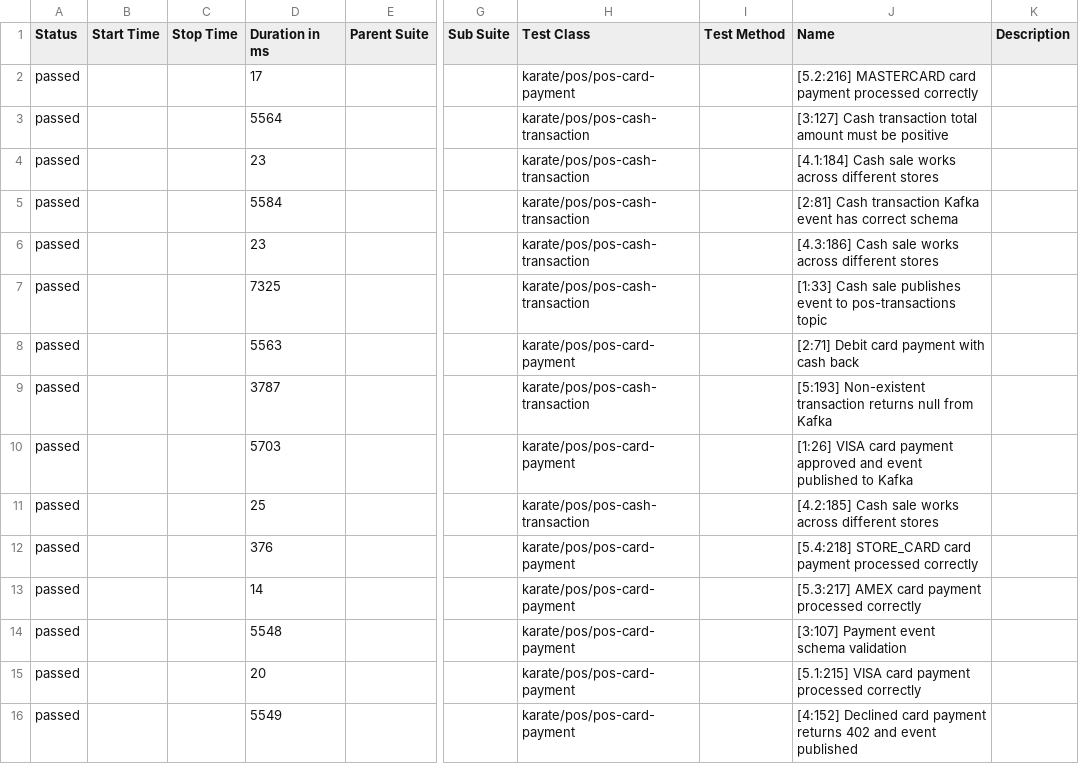
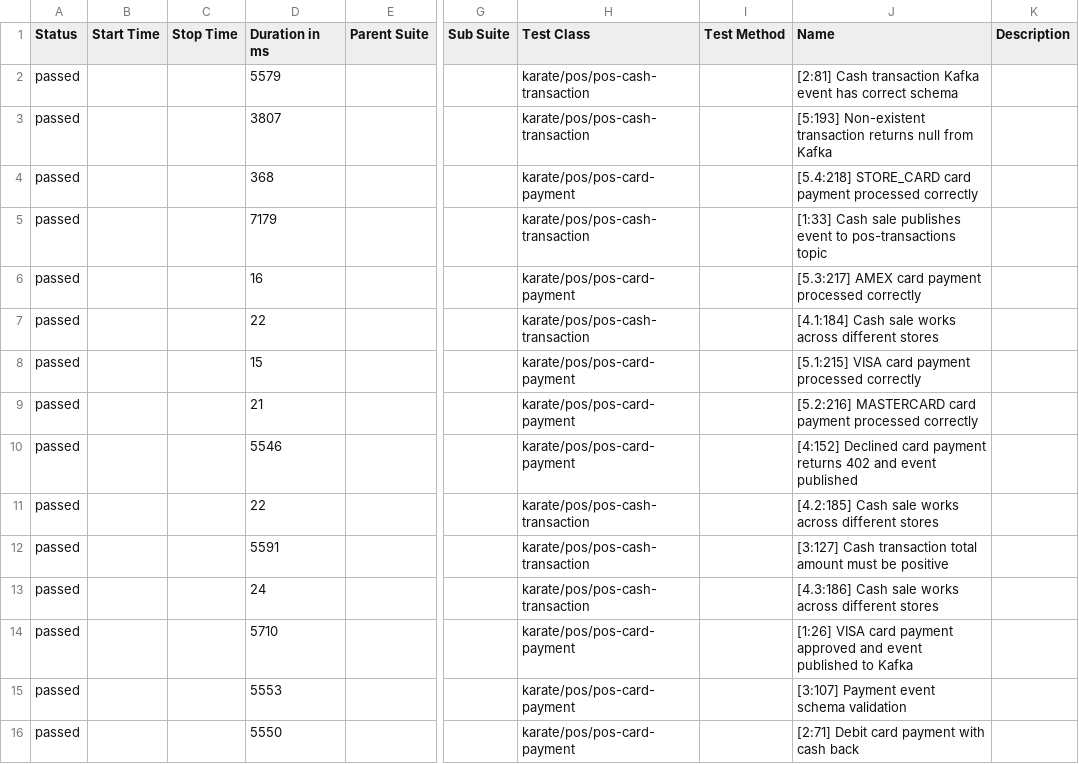
Before and after one commit to Reddy062023/kafka-avro-demo, a CSV file: allure-report/data/suites.csv, drawn as a sheet; only a part is shown, gaps mark what is left out; the diff names each change by its address in the sheet, - before the commit and + after, or states it on an @@ line.

```diff
--- a/allure-report/data/suites.csv
+++ b/allure-report/data/suites.csv
-D2 (Duration in ms): 17
+D2 (Duration in ms): 5579
-H2 (Test Class): karate/pos/pos-card-payment
+H2 (Test Class): karate/pos/pos-cash-transaction
-J2 (Name): [5.2:216] MASTERCARD card payment processed correctly
+J2 (Name): [2:81] Cash transaction Kafka event has correct schema
-D3 (Duration in ms): 5564
+D3 (Duration in ms): 3807
-J3 (Name): [3:127] Cash transaction total amount must be positive
+J3 (Name): [5:193] Non-existent transaction returns null from Kafka
-D4 (Duration in ms): 23
+D4 (Duration in ms): 368
-H4 (Test Class): karate/pos/pos-cash-transaction
+H4 (Test Class): karate/pos/pos-card-payment
-J4 (Name): [4.1:184] Cash sale works across different stores
+J4 (Name): [5.4:218] STORE_CARD card payment processed correctly
-D5 (Duration in ms): 5584
+D5 (Duration in ms): 7179
-J5 (Name): [2:81] Cash transaction Kafka event has correct schema
+J5 (Name): [1:33] Cash sale publishes event to pos-transactions topic
-D6 (Duration in ms): 23
+D6 (Duration in ms): 16
-H6 (Test Class): karate/pos/pos-cash-transaction
+H6 (Test Class): karate/pos/pos-card-payment
-J6 (Name): [4.3:186] Cash sale works across different stores
+J6 (Name): [5.3:217] AMEX card payment processed correctly
-D7 (Duration in ms): 7325
+D7 (Duration in ms): 22
-J7 (Name): [1:33] Cash sale publishes event to pos-transactions topic
+J7 (Name): [4.1:184] Cash sale works across different stores
-D8 (Duration in ms): 5563
+D8 (Duration in ms): 15
-J8 (Name): [2:71] Debit card payment with cash back
+J8 (Name): [5.1:215] VISA card payment processed correctly
-D9 (Duration in ms): 3787
+D9 (Duration in ms): 21
-H9 (Test Class): karate/pos/pos-cash-transaction
+H9 (Test Class): karate/pos/pos-card-payment
-J9 (Name): [5:193] Non-existent transaction returns null from Kafka
+J9 (Name): [5.2:216] MASTERCARD card payment processed correctly
-D10 (Duration in ms): 5703
+D10 (Duration in ms): 5546
-J10 (Name): [1:26] VISA card payment approved and event published to Kafka
+J10 (Name): [4:152] Declined card payment returns 402 and event published
-D11 (Duration in ms): 25
+D11 (Duration in ms): 22
-D12 (Duration in ms): 376
+D12 (Duration in ms): 5591
-H12:H13 (Test Class): karate/pos/pos-card-payment
+H12:H13 (Test Class): karate/pos/pos-cash-transaction
-J12 (Name): [5.4:218] STORE_CARD card payment processed correctly
+J12 (Name): [3:127] Cash transaction total amount must be positive
-D13 (Duration in ms): 14
+D13 (Duration in ms): 24
-J13 (Name): [5.3:217] AMEX card payment processed correctly
+J13 (Name): [4.3:186] Cash sale works across different stores
-D14 (Duration in ms): 5548
+D14 (Duration in ms): 5710
-J14 (Name): [3:107] Payment event schema validation
+J14 (Name): [1:26] VISA card payment approved and event published to Kafka
-D15 (Duration in ms): 20
+D15 (Duration in ms): 5553
-J15 (Name): [5.1:215] VISA card payment processed correctly
+J15 (Name): [3:107] Payment event schema validation
-D16 (Duration in ms): 5549
+D16 (Duration in ms): 5550
-J16 (Name): [4:152] Declined card payment returns 402 and event published
+J16 (Name): [2:71] Debit card payment with cash back
```
Also changed, not shown: 42 other files.
